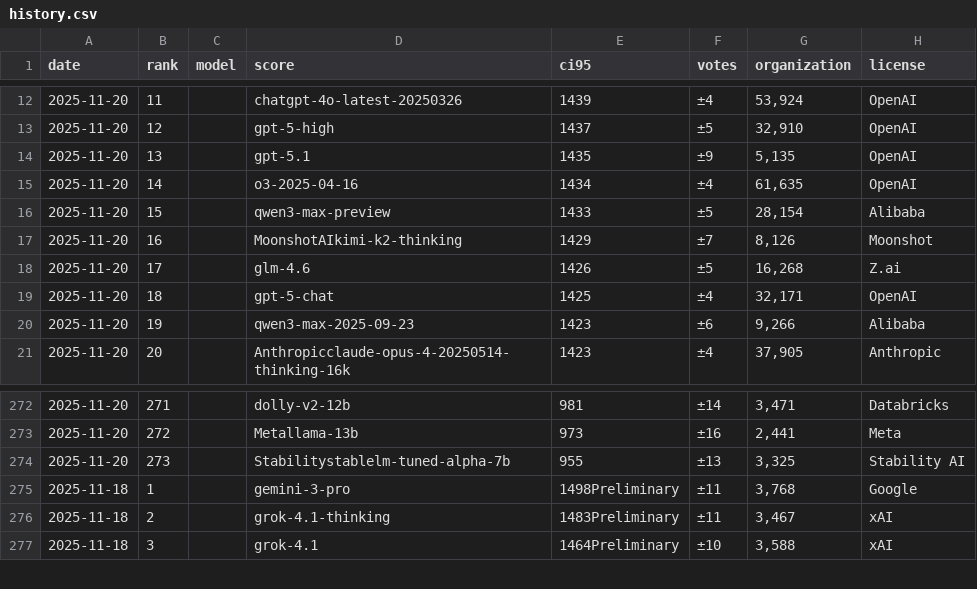
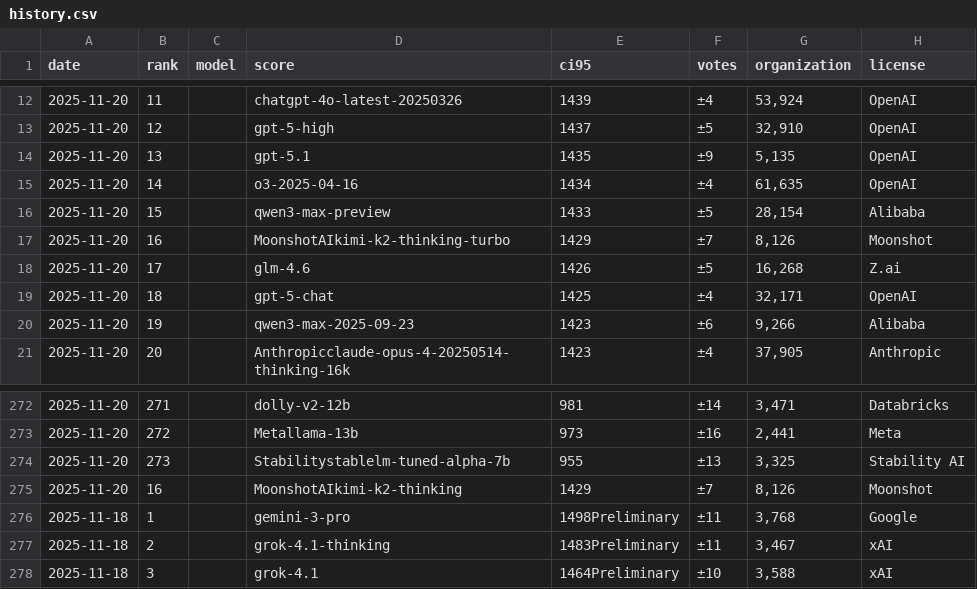
Before and after one commit to andy07559/lmarena-leaderboard-history, a CSV file: history.csv, drawn as a sheet; only a part is shown, gaps mark what is left out.

```diff
--- a/history.csv
+++ b/history.csv
@@ -16,3 +16,3 @@ date,rank,model,score,ci95,votes,organization,license
 2025-11-20,15,,qwen3-max-preview,1433,±5,"28,154",Alibaba
-2025-11-20,16,,MoonshotAIkimi-k2-thinking,1429,±7,"8,126",Moonshot
+2025-11-20,16,,MoonshotAIkimi-k2-thinking-turbo,1429,±7,"8,126",Moonshot
 2025-11-20,17,,glm-4.6,1426,±5,"16,268",Z.ai
@@ -274,2 +274,3 @@ date,rank,model,score,ci95,votes,organization,license
 2025-11-20,273,,Stabilitystablelm-tuned-alpha-7b,955,±13,"3,325",Stability AI
+2025-11-20,16,,MoonshotAIkimi-k2-thinking,1429,±7,"8,126",Moonshot
 2025-11-18,1,,gemini-3-pro,1498Preliminary,±11,"3,768",Google
```
